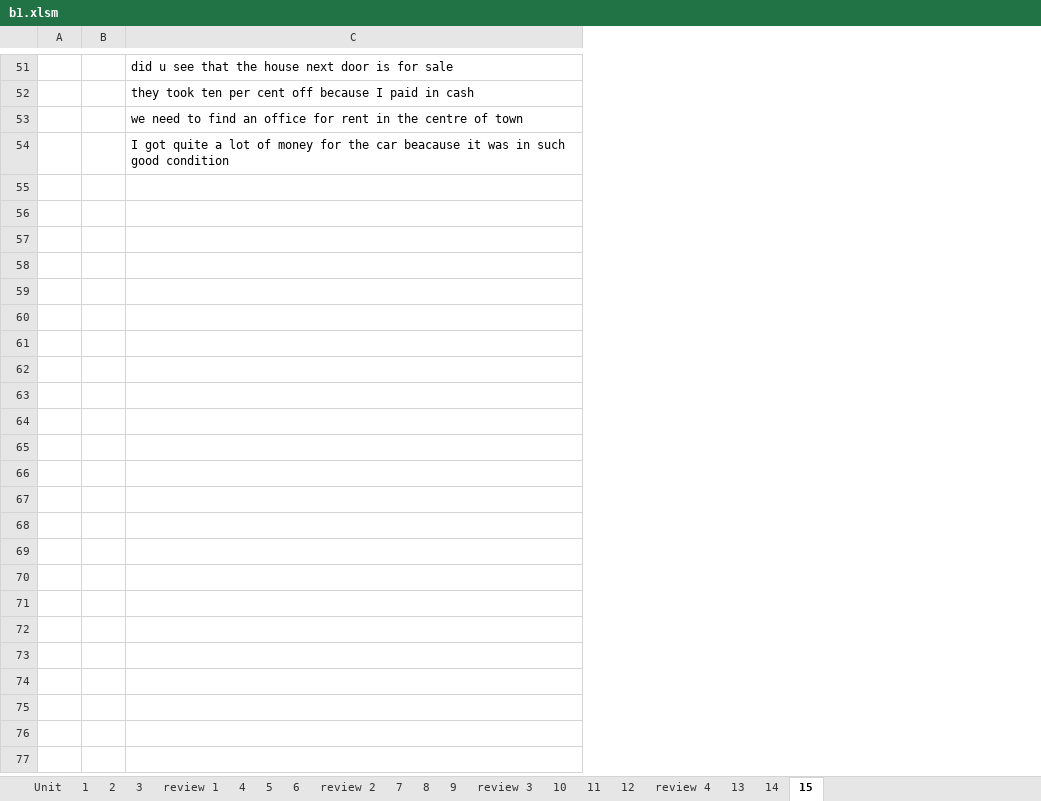
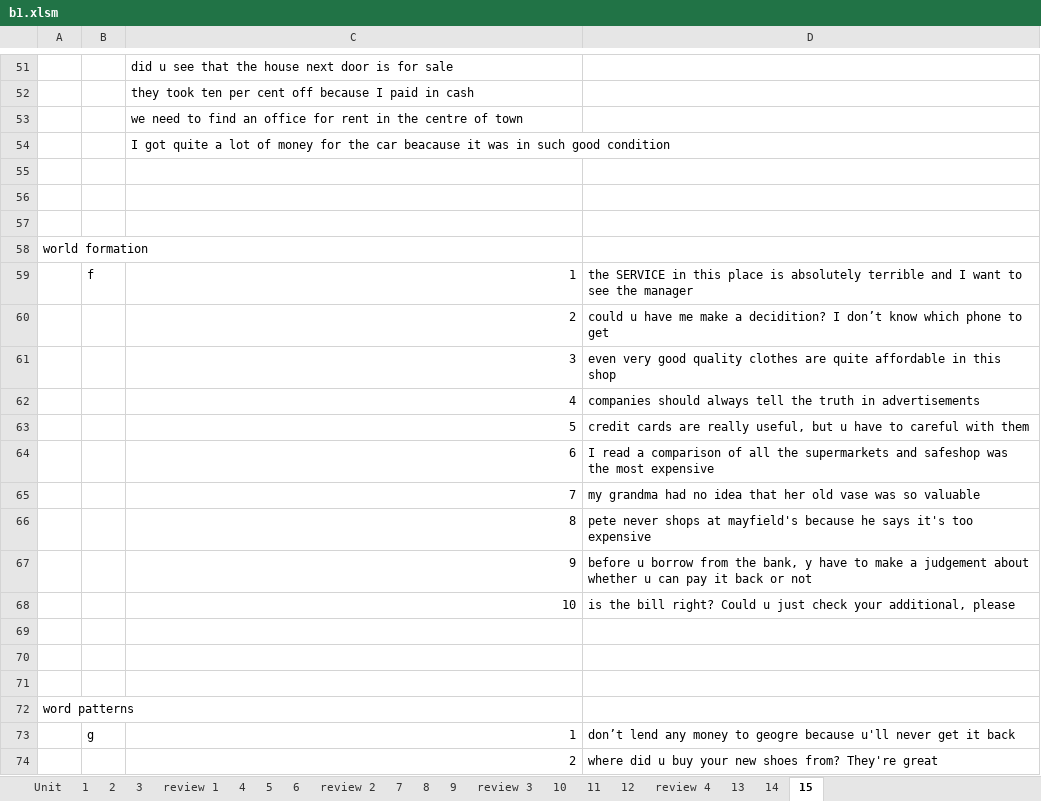
Before and after one commit to thaidh-dev/Engrisk, an Excel workbook: MinhAnh/b1/b1.xlsm, sheet 15, drawn as a sheet; only a part is shown, gaps mark what is left out; values as stored, in another font and other column widths than the file's, no borders; the diff covers the shown part only; the diff names each change by its address in the sheet, - before the commit and + after, or states it on an @@ line.

```diff
--- a/MinhAnh/b1/b1.xlsm (sheet 15)
+++ b/MinhAnh/b1/b1.xlsm (sheet 15)
+column D, empty
+row 55: (empty)
+row 56: (empty)
+row 57: (empty)
+row 58: world formation
+row 59:  | f | 1 | the SERVICE in this place is absolutely terrible and I want to see the manager
+row 60:  |  | 2 | could u have me make a decidition? I don’t know which phone to get
+row 61:  |  | 3 | even very good quality clothes are quite affordable in this shop
+row 62:  |  | 4 | companies should always tell the truth in advertisements
+row 63:  |  | 5 | credit cards are really useful, but u have to careful with them
+row 64:  |  | 6 | I read a comparison of all the supermarkets and safeshop was the most expensive
+row 65:  |  | 7 | my grandma had no idea that her old vase was so valuable
+row 66:  |  | 8 | pete never shops at mayfield's because he says it's too expensive
+row 67:  |  | 9 | before u borrow from the bank, y have to make a judgement about whether u can pay it back or not
+row 68:  |  | 10 | is the bill right? Could u just check your additional, please
+row 69: (empty)
+row 70: (empty)
+row 71: (empty)
+row 72: word patterns
+row 73:  | g | 1 | don’t lend any money to geogre because u'll never get it back
+row 74:  |  | 2 | where did u buy your new shoes from? They're great
```
Also changed, not shown: 12 added rows elsewhere in this sheet, english_grammar_in_use/2/2.xlsm.
